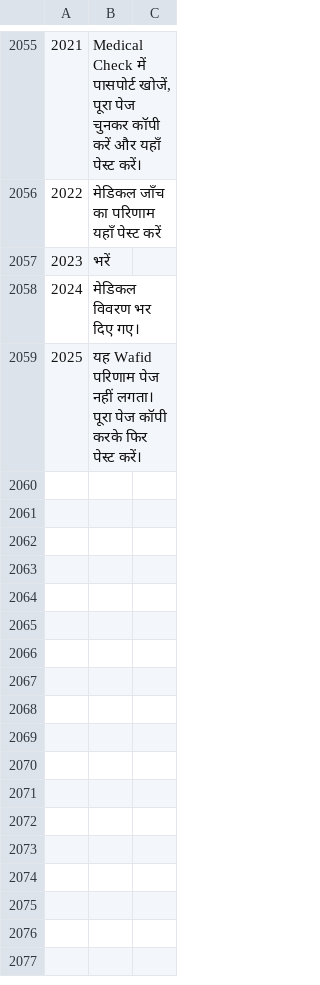
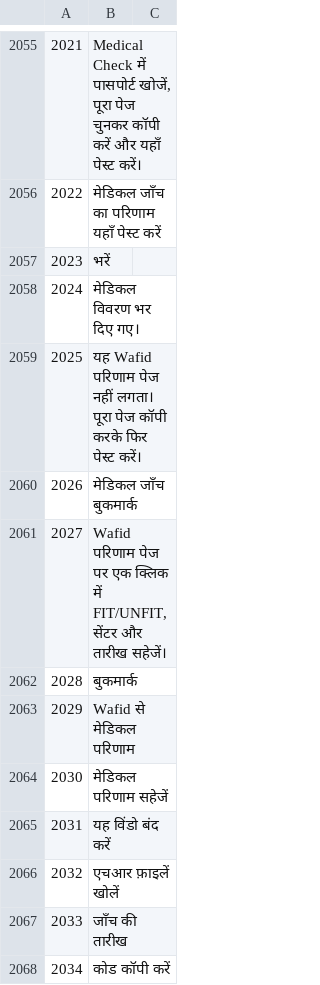
Before and after one commit to sjn6t9/migV33, a TSV file: i18n/hi.tsv, drawn as a sheet; only a part is shown, gaps mark what is left out; the diff names each change by its address in the sheet, - before the commit and + after, or states it on an @@ line.

```diff
--- a/i18n/hi.tsv
+++ b/i18n/hi.tsv
+row 2060: 2026 | मेडिकल जाँच बुकमार्क
+row 2061: 2027 | Wafid परिणाम पेज पर एक क्लिक में FIT/UNFIT, सेंटर और तारीख सहेजें।
+row 2062: 2028 | बुकमार्क
+row 2063: 2029 | Wafid से मेडिकल परिणाम
+row 2064: 2030 | मेडिकल परिणाम सहेजें
+row 2065: 2031 | यह विंडो बंद करें
+row 2066: 2032 | एचआर फ़ाइलें खोलें
+row 2067: 2033 | जाँच की तारीख
+row 2068: 2034 | कोड कॉपी करें
```
Also changed, not shown: i18n/ar.tsv, i18n/bn.tsv, 15 other files.
